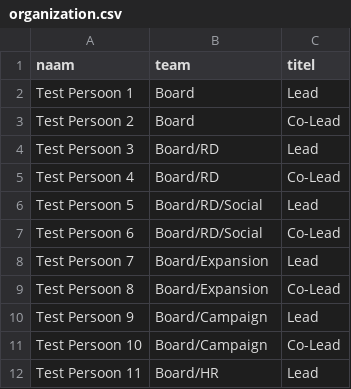
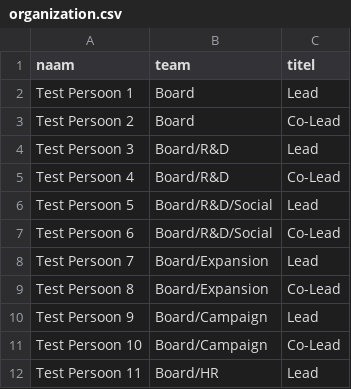
Before and after one commit to VoltEuropa/VoltOrg, a CSV file: organization.csv, drawn as a sheet.

```diff
--- a/organization.csv
+++ b/organization.csv
@@ -3,6 +3,6 @@ Test Persoon 1,Board,Lead
 Test Persoon 2,Board,Co-Lead
-Test Persoon 3,Board/RD,Lead
-Test Persoon 4,Board/RD,Co-Lead
-Test Persoon 5,Board/RD/Social,Lead
-Test Persoon 6,Board/RD/Social,Co-Lead
+Test Persoon 3,Board/R&D,Lead
+Test Persoon 4,Board/R&D,Co-Lead
+Test Persoon 5,Board/R&D/Social,Lead
+Test Persoon 6,Board/R&D/Social,Co-Lead
 Test Persoon 7,Board/Expansion,Lead
```
Also changed, not shown: 1 other file.
